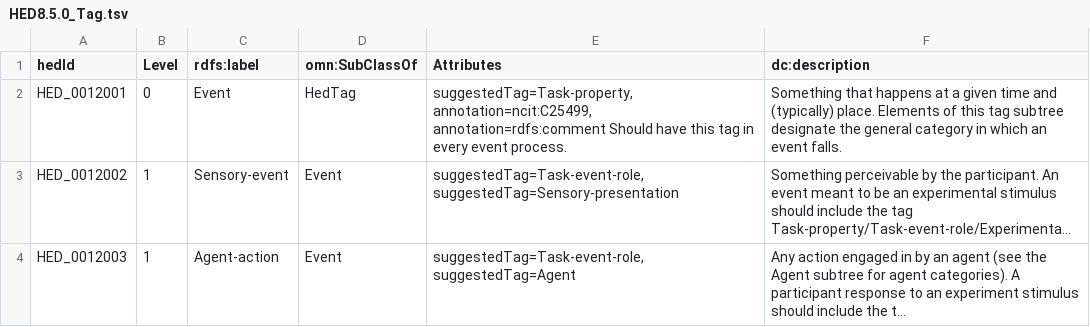
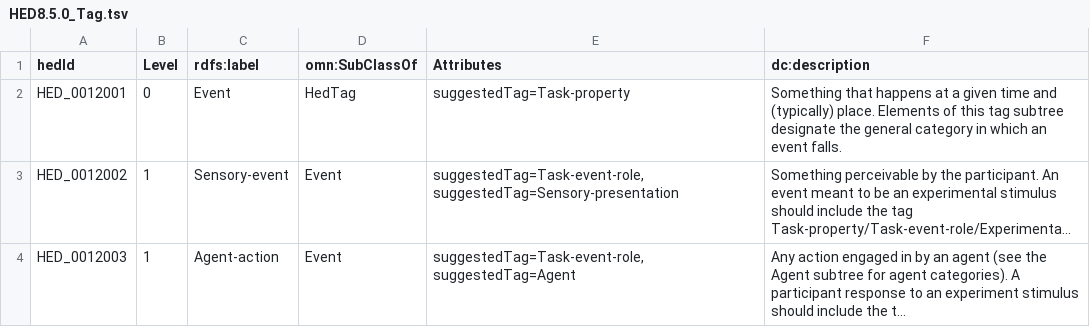
Before and after one commit to hed-standard/hed-schemas, a TSV file: standard_schema/prerelease/hedtsv/HED8.5.0/HED8.5.0_Tag.tsv, drawn as a sheet; only a part is shown; long unchanged cells end in …; the diff names each change by its address in the sheet, - before the commit and + after, or states it on an @@ line.

```diff
--- a/standard_schema/prerelease/hedtsv/HED8.5.0/HED8.5.0_Tag.tsv
+++ b/standard_schema/prerelease/hedtsv/HED8.5.0/HED8.5.0_Tag.tsv
-E2 (Attributes): suggestedTag=Task-property, annotation=ncit:C25499, annotation=rdfs:comment Should have this tag in every event process.
+E2 (Attributes): suggestedTag=Task-property
```
Also changed, not shown: standard_schema/prerelease/hedtsv/HED8.5.0/HED8.5.0_AnnotationProperty.tsv, standard_schema/prerelease/hedtsv/HED8.5.0/HED8.5.0_AnnotationPropertyExternal.tsv, 6 other files.
